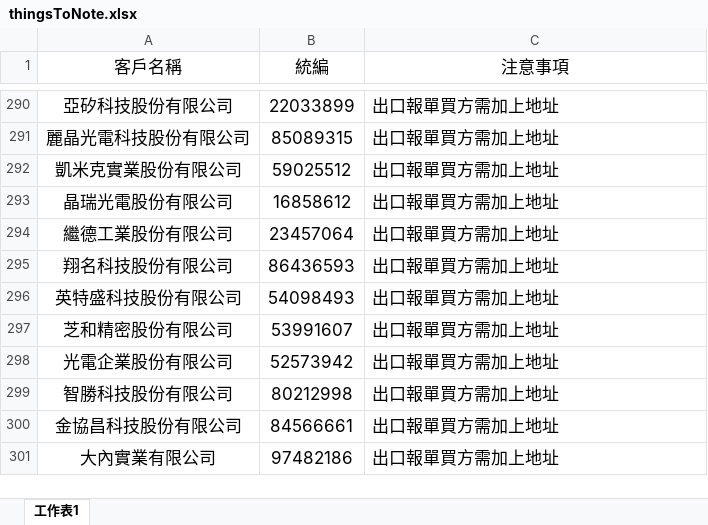
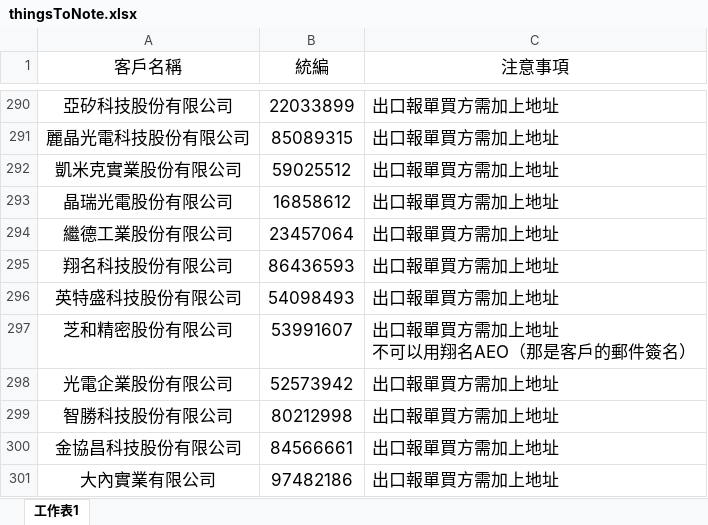
Before and after one commit to liyijung/Export-declaration, an Excel workbook: thingsToNote.xlsx, sheet 工作表1, drawn as a sheet; only a part is shown, gaps mark what is left out; values as stored, in another font and other column widths than the file's, no borders; conditional formats not drawn; ↵ is a line break in a cell; the diff names each change by its address in the sheet, - before the commit and + after, or states it on an @@ line.

Commit message:
Add files via upload

```diff
--- a/thingsToNote.xlsx (sheet 工作表1)
+++ b/thingsToNote.xlsx (sheet 工作表1)
-C297 (注意事項): 出口報單買方需加上地址
+C297 (注意事項): 出口報單買方需加上地址 ↵ 不可以用翔名AEO（那是客戶的郵件簽名）
```
